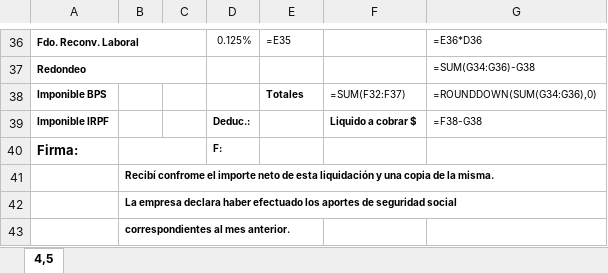
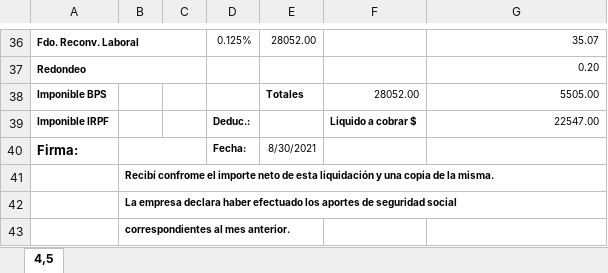
Before and after one commit to marcobaldi97/mafty, an Excel workbook: reciboALlenar.xlsx, sheet 4,5, drawn as a sheet; only a part is shown, gaps mark what is left out; values as stored, in another font and other column widths than the file's, no borders; formulas without a stored value are shown as written; the diff covers the shown part only; the diff names each change by its address in the sheet, - before the commit and + after, or states it on an @@ line.

```diff
--- a/reciboALlenar.xlsx (sheet 4,5)
+++ b/reciboALlenar.xlsx (sheet 4,5)
-E36: =E35
+E36: 28052.00
-G36: =E36*D36
+G36: 35.07
-G37: =SUM(G34:G36)-G38
+G37: 0.20
-F38: =SUM(F32:F37)
+F38: 28052.00
-G38: =ROUNDDOWN(SUM(G34:G36),0)
+G38: 5505.00
-G39: =F38-G38
+G39: 22547.00
-D40: F:
+D40: Fecha:
-E40: (empty)
+E40: 8/30/2021
```
Also changed, not shown: 2 added rows, 2 removed rows and 30 edited cells elsewhere in this sheet, datosEmpresa.xlsx, datosTrabajadores.xlsx, 7 other files.
